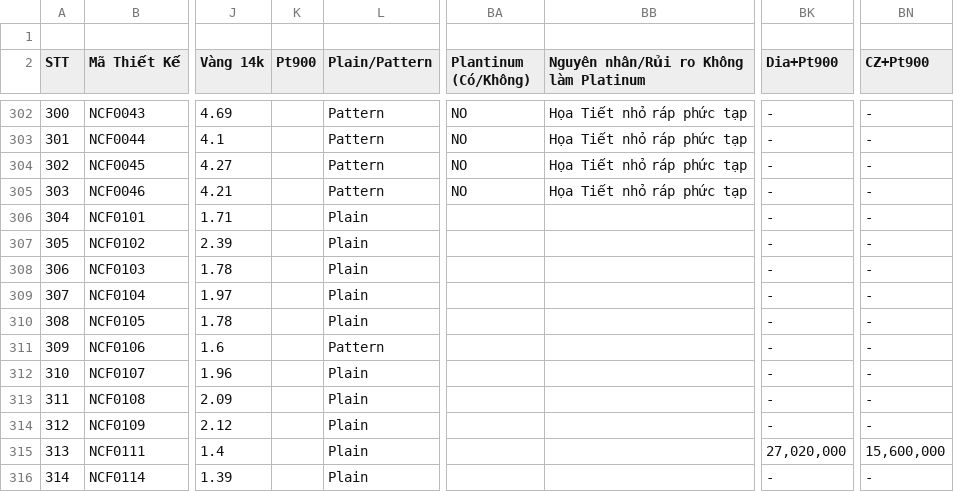
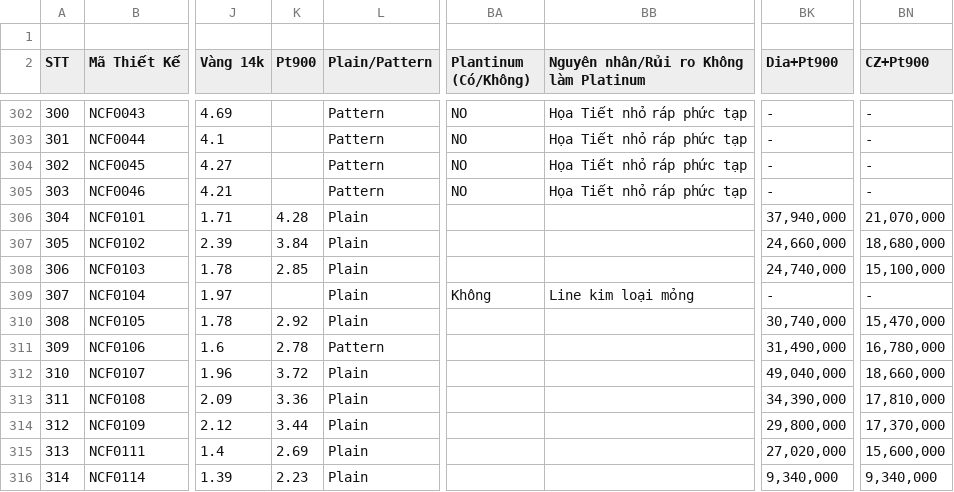
Before and after one commit to matchalatte2609/tierra-inventory-management-backend, a CSV file: data/masterFile.csv, drawn as a sheet; only a part is shown, gaps mark what is left out; the diff covers the shown part only; the diff names each change by its address in the sheet, - before the commit and + after, or states it on an @@ line.

```diff
--- a/data/masterFile.csv
+++ b/data/masterFile.csv
-K306 (Pt900): (empty)
+K306 (Pt900): 4.28
-BK306 (Dia+Pt900): -
+BK306 (Dia+Pt900): 37,940,000
-BN306 (CZ+Pt900): -
+BN306 (CZ+Pt900): 21,070,000
-K307 (Pt900): (empty)
+K307 (Pt900): 3.84
-BK307 (Dia+Pt900): -
+BK307 (Dia+Pt900): 24,660,000
-BN307 (CZ+Pt900): -
+BN307 (CZ+Pt900): 18,680,000
-K308 (Pt900): (empty)
+K308 (Pt900): 2.85
-BK308 (Dia+Pt900): -
+BK308 (Dia+Pt900): 24,740,000
-BN308 (CZ+Pt900): -
+BN308 (CZ+Pt900): 15,100,000
-BA309 (Plantinum (Có/Không)): (empty)
+BA309 (Plantinum (Có/Không)): Không
-BB309: (empty)
+BB309: Line kim loại mỏng
-K310 (Pt900): (empty)
+K310 (Pt900): 2.92
-BK310 (Dia+Pt900): -
+BK310 (Dia+Pt900): 30,740,000
-BN310 (CZ+Pt900): -
+BN310 (CZ+Pt900): 15,470,000
-K311 (Pt900): (empty)
+K311 (Pt900): 2.78
-BK311 (Dia+Pt900): -
+BK311 (Dia+Pt900): 31,490,000
-BN311 (CZ+Pt900): -
+BN311 (CZ+Pt900): 16,780,000
-K312 (Pt900): (empty)
+K312 (Pt900): 3.72
-BK312 (Dia+Pt900): -
+BK312 (Dia+Pt900): 49,040,000
-BN312 (CZ+Pt900): -
+BN312 (CZ+Pt900): 18,660,000
-K313 (Pt900): (empty)
+K313 (Pt900): 3.36
-BK313 (Dia+Pt900): -
+BK313 (Dia+Pt900): 34,390,000
-BN313 (CZ+Pt900): -
+BN313 (CZ+Pt900): 17,810,000
-K314 (Pt900): (empty)
+K314 (Pt900): 3.44
-BK314 (Dia+Pt900): -
+BK314 (Dia+Pt900): 29,800,000
-BN314 (CZ+Pt900): -
+BN314 (CZ+Pt900): 17,370,000
-K315 (Pt900): (empty)
+K315 (Pt900): 2.69
-K316 (Pt900): (empty)
+K316 (Pt900): 2.23
-BK316 (Dia+Pt900): -
+BK316 (Dia+Pt900): 9,340,000
-BN316 (CZ+Pt900): -
+BN316 (CZ+Pt900): 9,340,000
```
Also changed, not shown: 57 edited cells elsewhere in this file, src/seeds/mock/materials.csv, src/seeds/mock/pricing.csv, 3 other files.
